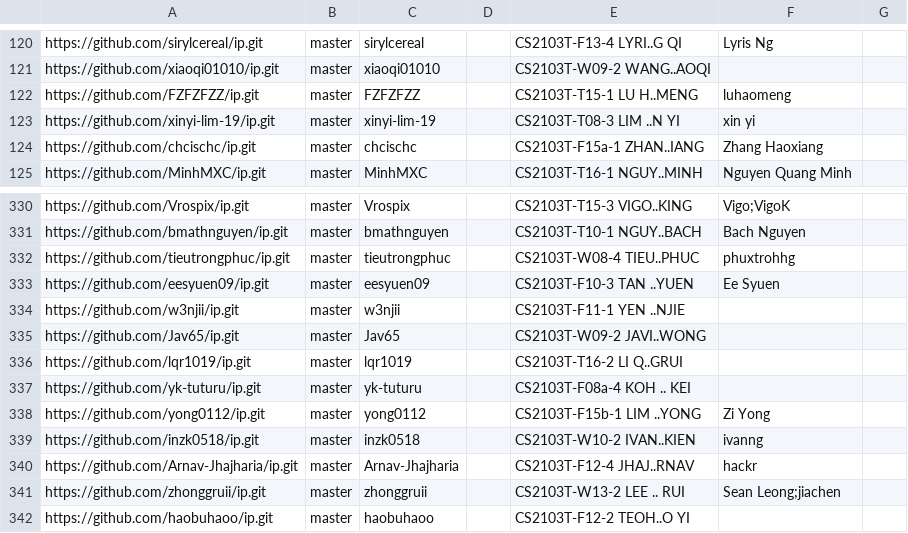
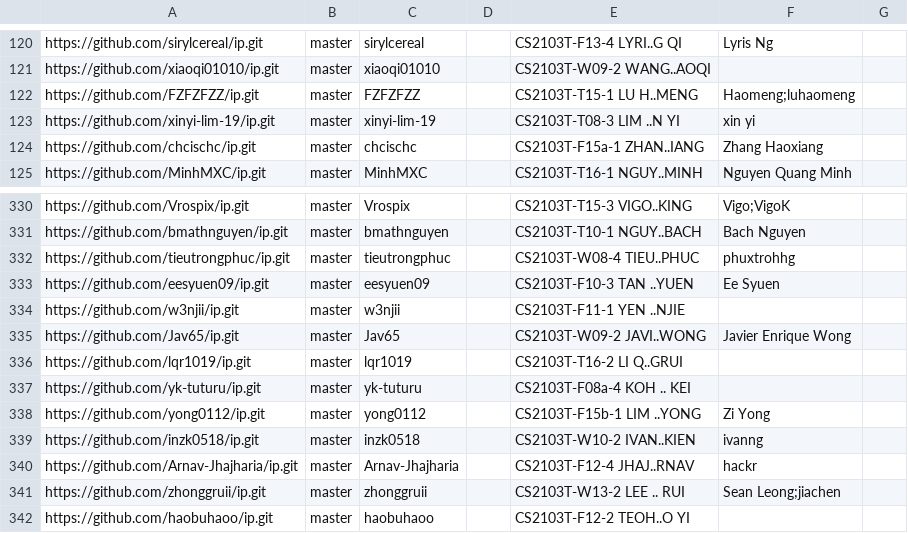
Before and after one commit to nus-cs2103-AY2526S1/ip-dashboard, a CSV file: config/author-config.csv, drawn as a sheet; only a part is shown, gaps mark what is left out.

Commit message:
Update configs

```diff
--- a/config/author-config.csv
+++ b/config/author-config.csv
@@ -121,3 +121,3 @@ https://github.com/sirylcereal/ip.git,master,sirylcereal,,CS2103T-F13-4 LYRI..G
 https://github.com/xiaoqi01010/ip.git,master,xiaoqi01010,,CS2103T-W09-2 WANG..AOQI,,
-https://github.com/FZFZFZZ/ip.git,master,FZFZFZZ,,CS2103T-T15-1 LU H..MENG,luhaomeng,
+https://github.com/FZFZFZZ/ip.git,master,FZFZFZZ,,CS2103T-T15-1 LU H..MENG,Haomeng;luhaomeng,
 https://github.com/xinyi-lim-19/ip.git,master,xinyi-lim-19,,CS2103T-T08-3 LIM ..N YI,xin yi,
@@ -334,3 +334,3 @@ https://github.com/eesyuen09/ip.git,master,eesyuen09,,CS2103T-F10-3 TAN ..YUEN,E
 https://github.com/w3njii/ip.git,master,w3njii,,CS2103T-F11-1 YEN ..NJIE,,
-https://github.com/Jav65/ip.git,master,Jav65,,CS2103T-W09-2 JAVI..WONG,,
+https://github.com/Jav65/ip.git,master,Jav65,,CS2103T-W09-2 JAVI..WONG,Javier Enrique Wong,
 https://github.com/lqr1019/ip.git,master,lqr1019,,CS2103T-T16-2 LI Q..GRUI,,
```
